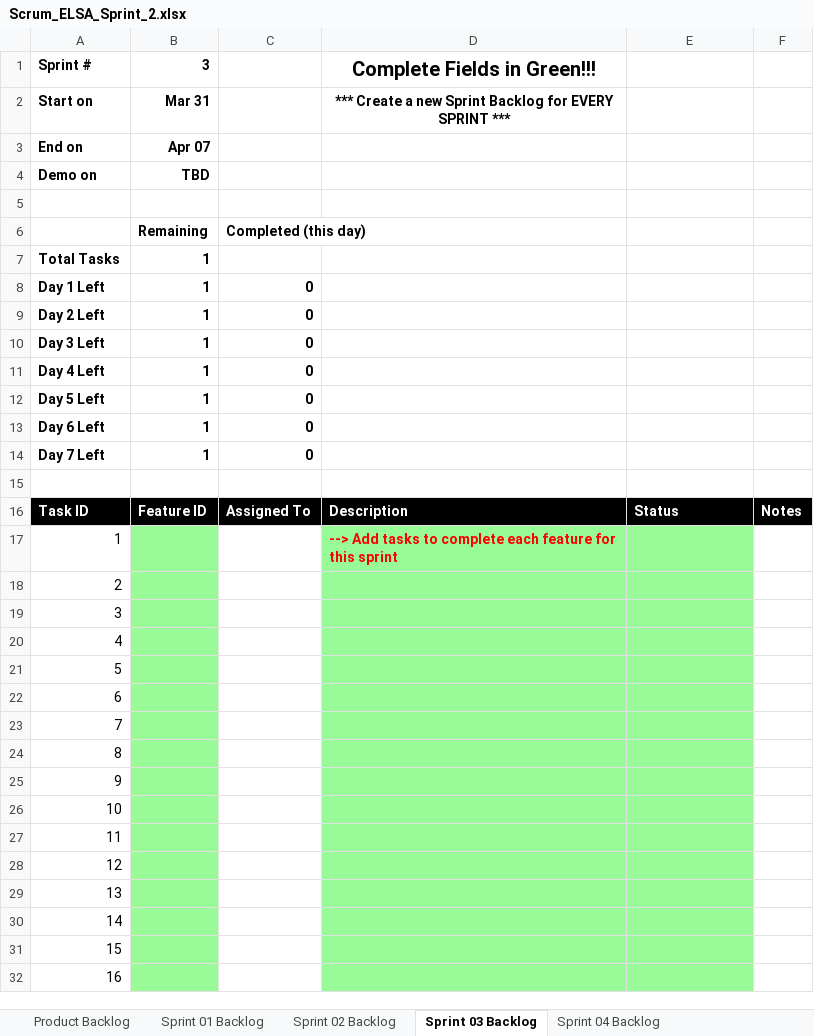
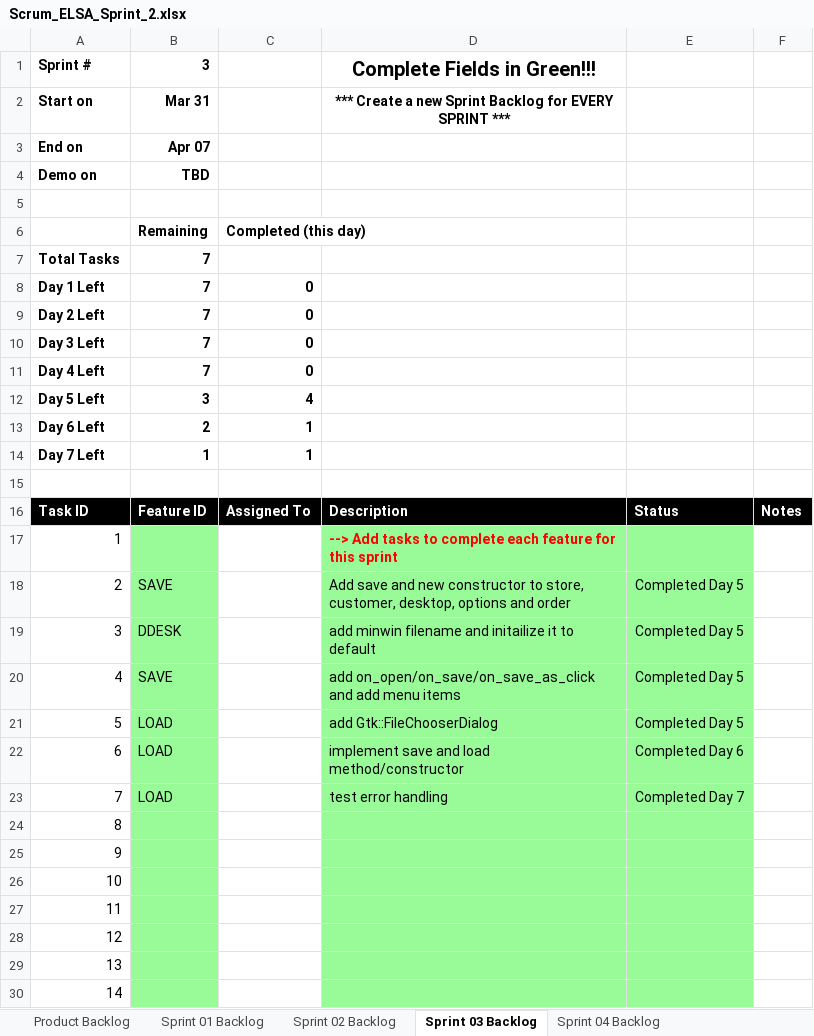
Before and after one commit to adb9741/cse1325, an Excel workbook: ELSA/sprint2/doc/Scrum_ELSA_Sprint_2.xlsx, sheet Sprint 03 Backlog, drawn as a sheet; only a part is shown; the shorter side is filled out with more unchanged rows; values as stored, in another font and other column widths than the file's, no borders; charts and pictures not drawn; the diff names each change by its address in the sheet, - before the commit and + after, or states it on an @@ line.

Commit message:
elsa scrum

```diff
--- a/ELSA/sprint2/doc/Scrum_ELSA_Sprint_2.xlsx (sheet Sprint 03 Backlog)
+++ b/ELSA/sprint2/doc/Scrum_ELSA_Sprint_2.xlsx (sheet Sprint 03 Backlog)
-B7:B11: 1
+B7:B11: 7
-B12: 1
+B12: 3
-C12: 0
+C12: 4
-B13: 1
+B13: 2
-C13:C14: 0
+C13:C14: 1
-B18: (empty)
+B18: SAVE
-D18: (empty)
+D18: Add save and new constructor to store, customer, desktop, options and order
-E18:E21: (empty)
+E18:E21: Completed Day 5
-B19: (empty)
+B19: DDESK
-D19: (empty)
+D19: add minwin filename and initailize it to default
-B20: (empty)
+B20: SAVE
-D20: (empty)
+D20: add on_open/on_save/on_save_as_click and add menu items
-B21:B23: (empty)
+B21:B23: LOAD
-D21: (empty)
+D21: add Gtk::FileChooserDialog
-D22: (empty)
+D22: implement save and load method/constructor
-E22: (empty)
+E22: Completed Day 6
-D23: (empty)
+D23: test error handling
-E23: (empty)
+E23: Completed Day 7
```
Also changed, not shown: sheet Product Backlog, charts or pictures, 5 other files.
